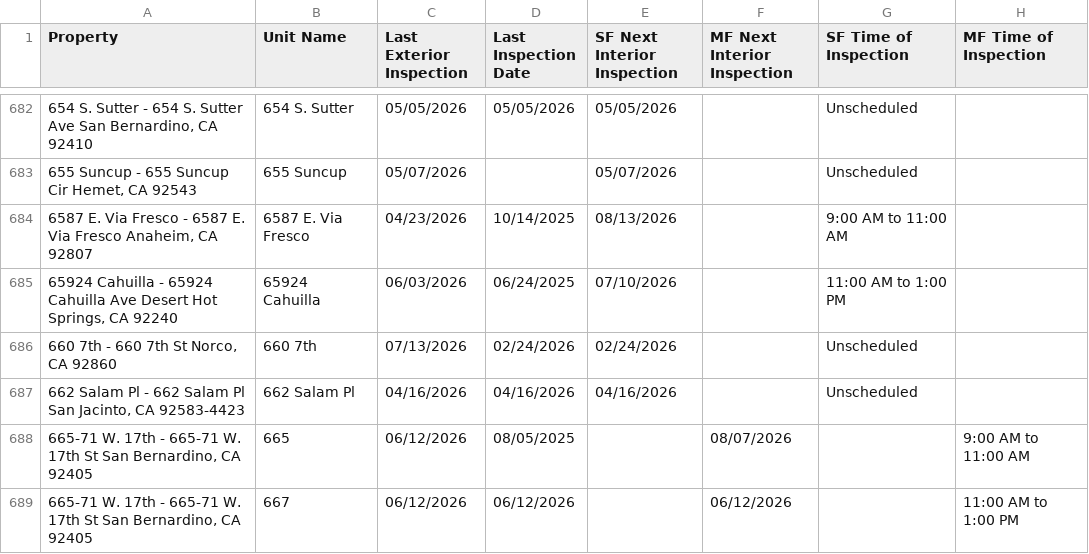
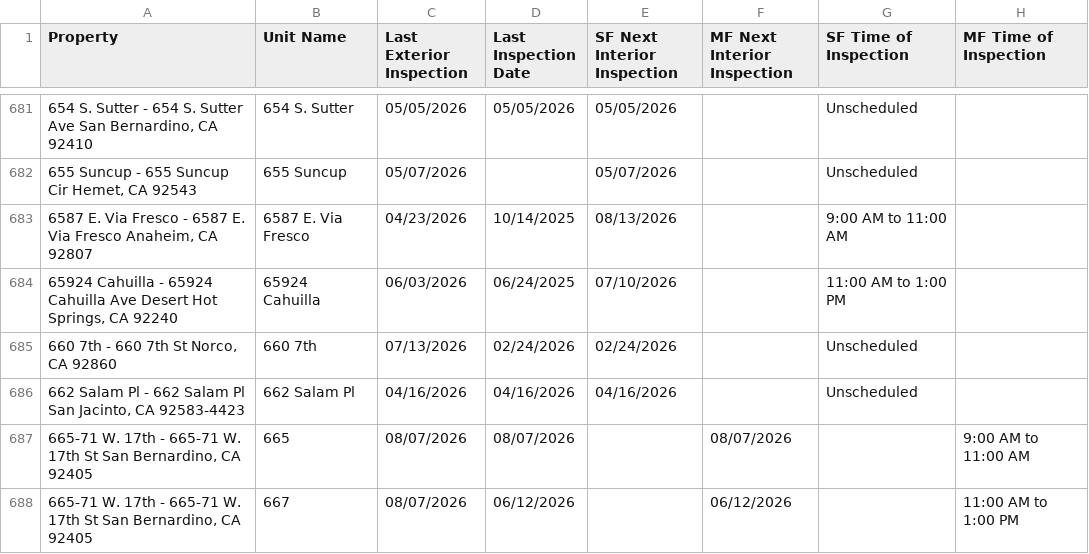
Before and after one commit to ryconn-pm/inspection-portal, a CSV file: data/report.csv, drawn as a sheet; only a part is shown, gaps mark what is left out; addresses are those after the commit; the diff covers the shown part only; the diff names each change by its address in the sheet, - before the commit and + after, or states it on an @@ line.

Commit message:
Auto-update inspection report

```diff
--- a/data/report.csv
+++ b/data/report.csv
-C687:C688 (Last Exterior Inspection): 06/12/2026
+C687:C688 (Last Exterior Inspection): 08/07/2026
-D687 (Last Inspection Date): 08/05/2025
+D687 (Last Inspection Date): 08/07/2026
```
Also changed, not shown: 1 removed row and 28 edited cells elsewhere in this file.
